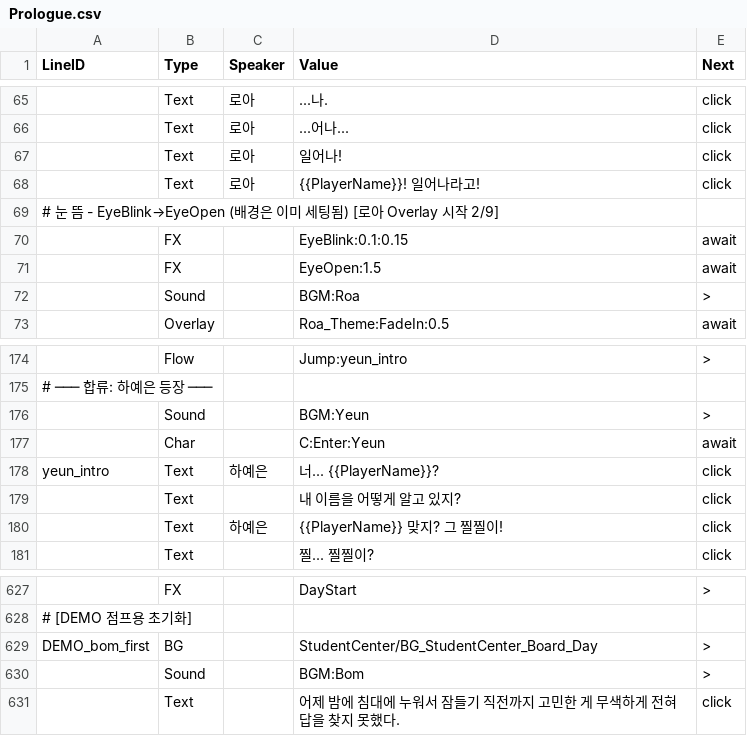
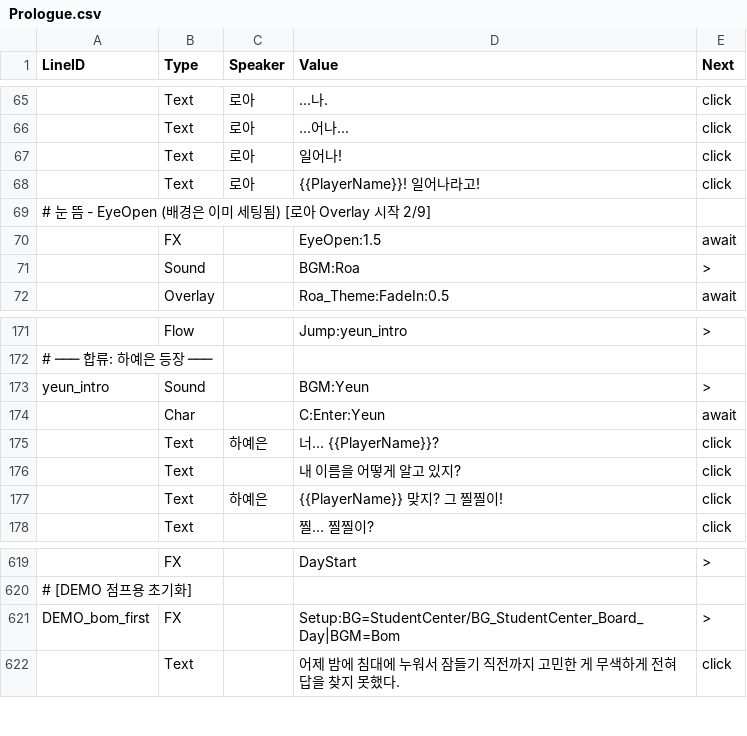
Before and after one commit to trackbound/LoveAlgorithm, a CSV file: LoveAlgo-unity/Assets/Resources/Story/Prologue.csv, drawn as a sheet; only a part is shown, gaps mark what is left out; removed rows and columns are numbered as before the commit, all else as after; the diff covers the shown part only; the diff names each change by its address in the sheet, - before the commit and + after, or states it on an @@ line.

Commit message:
Setup 매크로: DEMO 점프 환경 세팅 1줄로 통합
Setup 매크로 (ScriptRunner):
- CSV: FX,,Setup:BG=경로|BGM=이름|Char=이름[:슬롯]|Overlay=이름,>
- 각 항목은 현재 상태와 비교 → 동일하면 스킵 (정상 흐름 무영향)
- 모든 전환은 Cut/즉시 (페이드 없음)
- BG: CurrentBackground 비교, BGM: CurrentBGM 비교
- Char: IsCharacterOnStage 비교, Overlay: 즉시 FadeIn:0

CSV 업데이트 (6개 DEMO 노드 → Setup 1줄로 통합):
- DEMO_daeun_first: BG+Sound+Char 3줄 → Setup 1줄
- DEMO_daeun_bookstore: BG+Sound+Char 3줄 → Setup 1줄
- DEMO_yeun_cg: BG+Sound+Char 3줄 → Setup 1줄
- DEMO_heewon_first: BG+Sound 2줄 → Setup 1줄
- DEMO_bom_first: BG+Sound 2줄 → Setup 1줄
- DEMO_prologue_end: BG+Overlay+Sound+Char 4줄 → Setup 1줄

```diff
--- a/LoveAlgo-unity/Assets/Resources/Story/Prologue.csv
+++ b/LoveAlgo-unity/Assets/Resources/Story/Prologue.csv
-A69 (LineID): …뜸 - EyeBlink→EyeOpen (배경은…
+A69 (LineID): …뜸 - EyeOpen (배경은…
-row 70:  | FX |  | EyeBlink:0.1:0.15 | await
-A173 (LineID): (empty)
+A173 (LineID): yeun_intro
-A175 (LineID): yeun_intro
+A175 (LineID): (empty)
-B621 (Type): BG
+B621 (Type): FX
-D621 (Value): StudentCenter/BG_StudentCenter_Board_Day
+D621 (Value): Setup:BG=StudentCenter/BG_StudentCenter_Board_Day|BGM=Bom
-row 630:  | Sound |  | BGM:Bom | >
```
Also changed, not shown: 1 added row, 11 removed rows and 8 edited cells elsewhere in this file, 2 other files.
